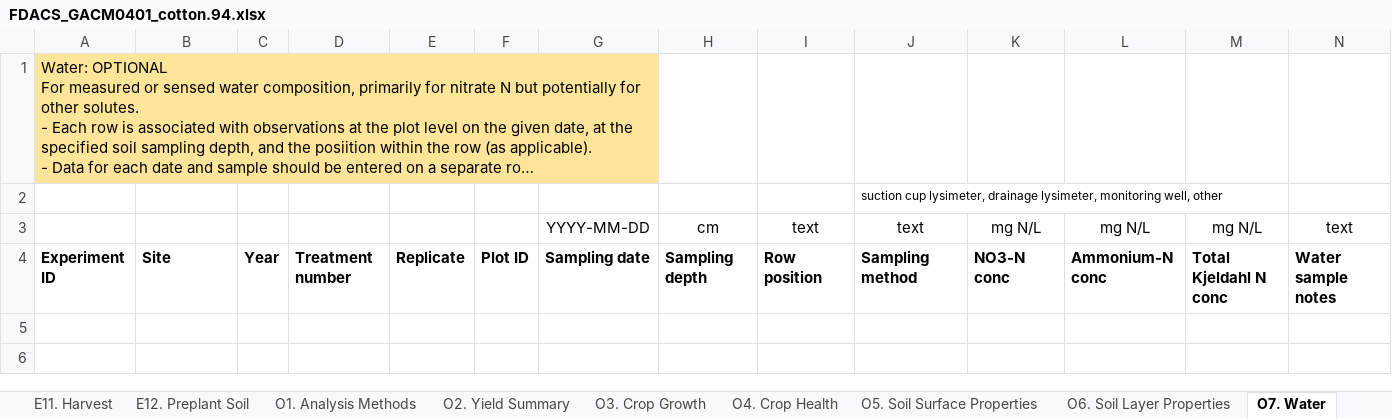
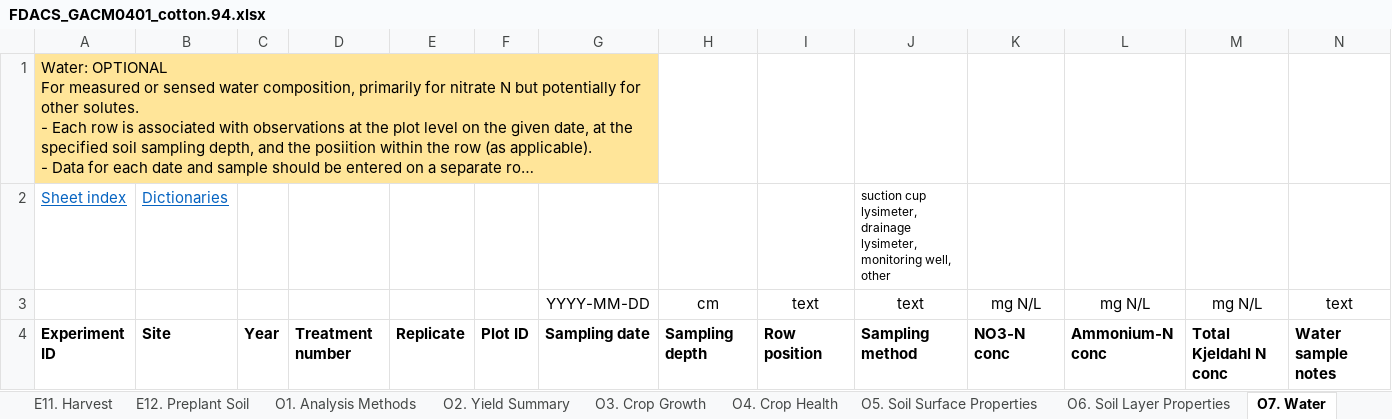
Before and after one commit to Jeff-White-AZ/Florida_Crop_BMP_Datasets, an Excel workbook: Example_datasets/FDACS_GACM0401_cotton.94.xlsx, sheet O7. Water, drawn as a sheet; only a part is shown; the shorter side is filled out with more unchanged rows; long unchanged cells end in …; values as stored, in another font and other column widths than the file's, no borders; removed rows and columns are numbered as before the commit, all else as after; the diff names each change by its address in the sheet, - before the commit and + after, or states it on an @@ line.

```diff
--- a/Example_datasets/FDACS_GACM0401_cotton.94.xlsx (sheet O7. Water)
+++ b/Example_datasets/FDACS_GACM0401_cotton.94.xlsx (sheet O7. Water)
-row 2:  |  |  |  |  |  |  |  |  | suction cup lysimeter, drainage lysimeter, monitoring well, other
+row 2: Sheet index | Dictionaries |  |  |  |  |  |  |  | suction cup lysimeter, drainage lysimeter, monitoring well, other
```
Also changed, not shown: sheet M1. Experiments, sheet O6. Soil Layer Properties, sheet O4. Crop Health, sheet O5. Soil Surface Properties, sheet E8. Organic Amendments, sheet E10. Chemical Applications, 22 more sheets, charts or pictures, Example_datasets/FDACS_TXTE8401_cotton.94.xlsx, Example_datasets/FDACS_UFGA8201_peanut.94.xlsx, 7 other files.
